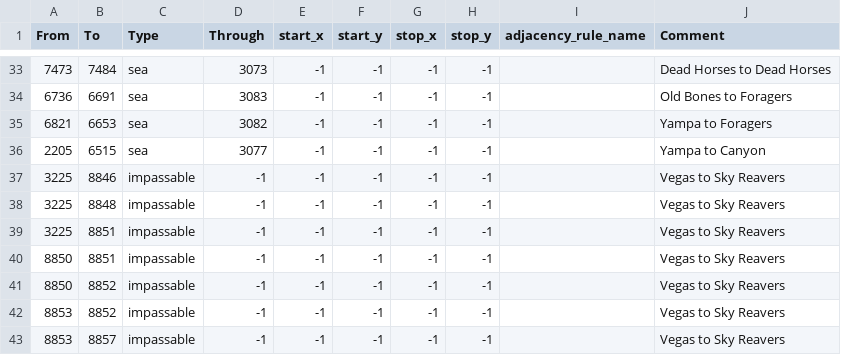
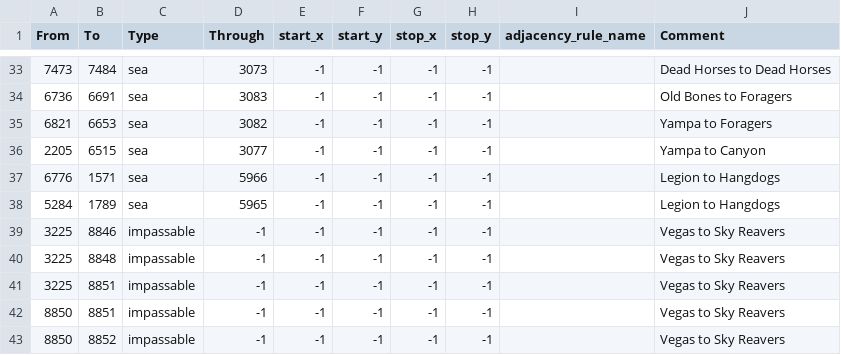
Before and after one commit to OWBDevTeam/mod, a CSV file: falloutmod/map/adjacencies.csv, drawn as a sheet; only a part is shown, gaps mark what is left out; the shorter side is filled out with more unchanged rows; the diff names each change by its address in the sheet, - before the commit and + after, or states it on an @@ line.

Commit message:
balance, AI, adjacencies

```diff
--- a/falloutmod/map/adjacencies.csv
+++ b/falloutmod/map/adjacencies.csv
+row 37: 6776 | 1571 | sea | 5966 | -1 | -1 | -1 | -1 |  | Legion to Hangdogs
+row 38: 5284 | 1789 | sea | 5965 | -1 | -1 | -1 | -1 |  | Legion to Hangdogs
```
Also changed, not shown: 7 other files.
